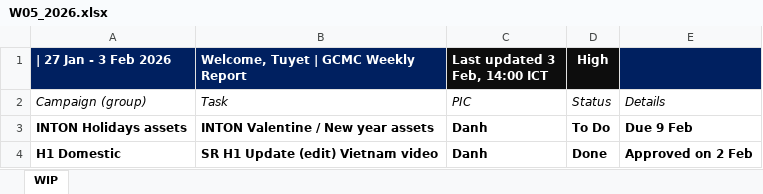
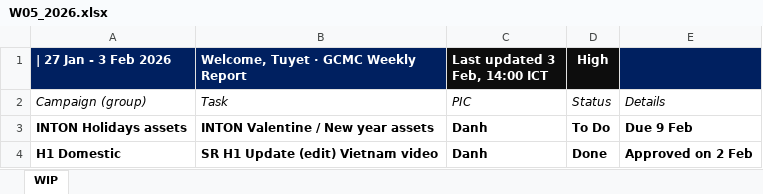
Before and after one commit to westmere7/RMIT_WIP, an Excel workbook: data/reports/W05_2026.xlsx, sheet WIP, drawn as a sheet; only a part is shown; values as stored, in another font and other column widths than the file's, no borders; the diff names each change by its address in the sheet, - before the commit and + after, or states it on an @@ line.

Commit message:
Update W05_2026.xlsx

```diff
--- a/data/reports/W05_2026.xlsx (sheet WIP)
+++ b/data/reports/W05_2026.xlsx (sheet WIP)
-B1: Welcome, Tuyet | GCMC Weekly Report
+B1: Welcome, Tuyet · GCMC Weekly Report
```
